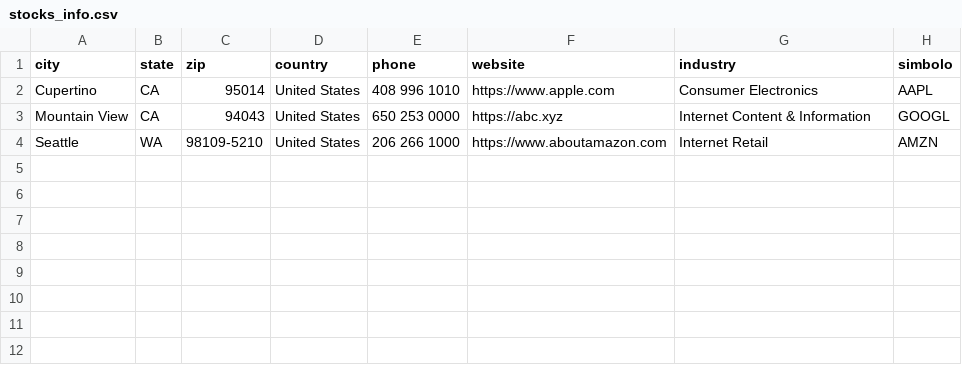
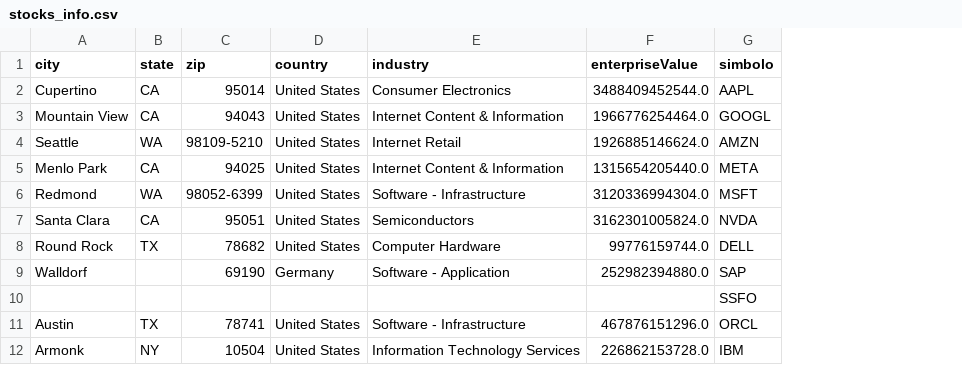
Before and after one commit to daniel-menna/stockrefresh, a CSV file: include/datasets/stocks_info.csv, drawn as a sheet; removed rows and columns are numbered as before the commit, all else as after; the diff names each change by its address in the sheet, - before the commit and + after, or states it on an @@ line.

```diff
--- a/include/datasets/stocks_info.csv
+++ b/include/datasets/stocks_info.csv
-column E (phone), rows 2-4: 408 996 1010 | 650 253 0000 | 206 266 1000
-column F (website), rows 2-4: https://www.apple.com | https://abc.xyz | https://www.aboutamazon.com
+column F (enterpriseValue), rows 2-4: 3488409452544.0 | 1966776254464.0 | 1926885146624.0
+row 5: Menlo Park | CA | 94025 | United States | Internet Content & Information | 1315654205440.0 | META
+row 6: Redmond | WA | 98052-6399 | United States | Software - Infrastructure | 3120336994304.0 | MSFT
+row 7: Santa Clara | CA | 95051 | United States | Semiconductors | 3162301005824.0 | NVDA
+row 8: Round Rock | TX | 78682 | United States | Computer Hardware | 99776159744.0 | DELL
+row 9: Walldorf |  | 69190 | Germany | Software - Application | 252982394880.0 | SAP
+row 10:  |  |  |  |  |  | SSFO
+row 11: Austin | TX | 78741 | United States | Software - Infrastructure | 467876151296.0 | ORCL
+row 12: Armonk | NY | 10504 | United States | Information Technology Services | 226862153728.0 | IBM
```
Also changed, not shown: 25 other files.
